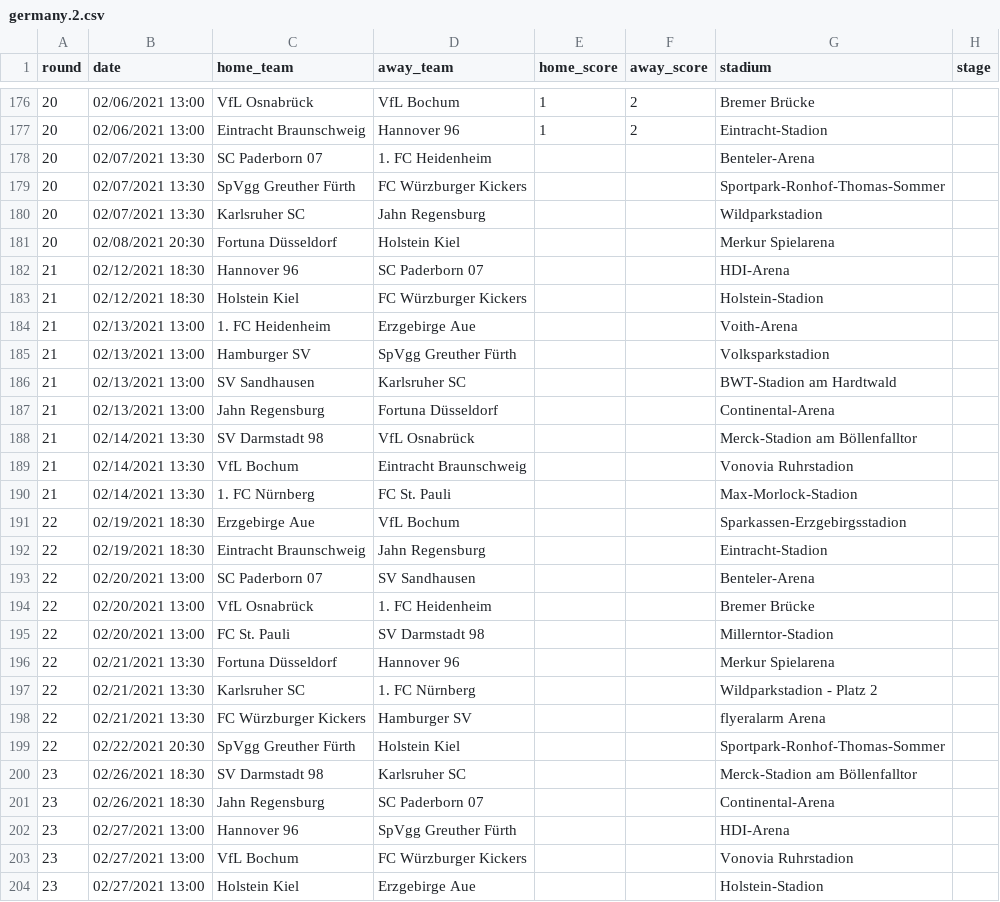
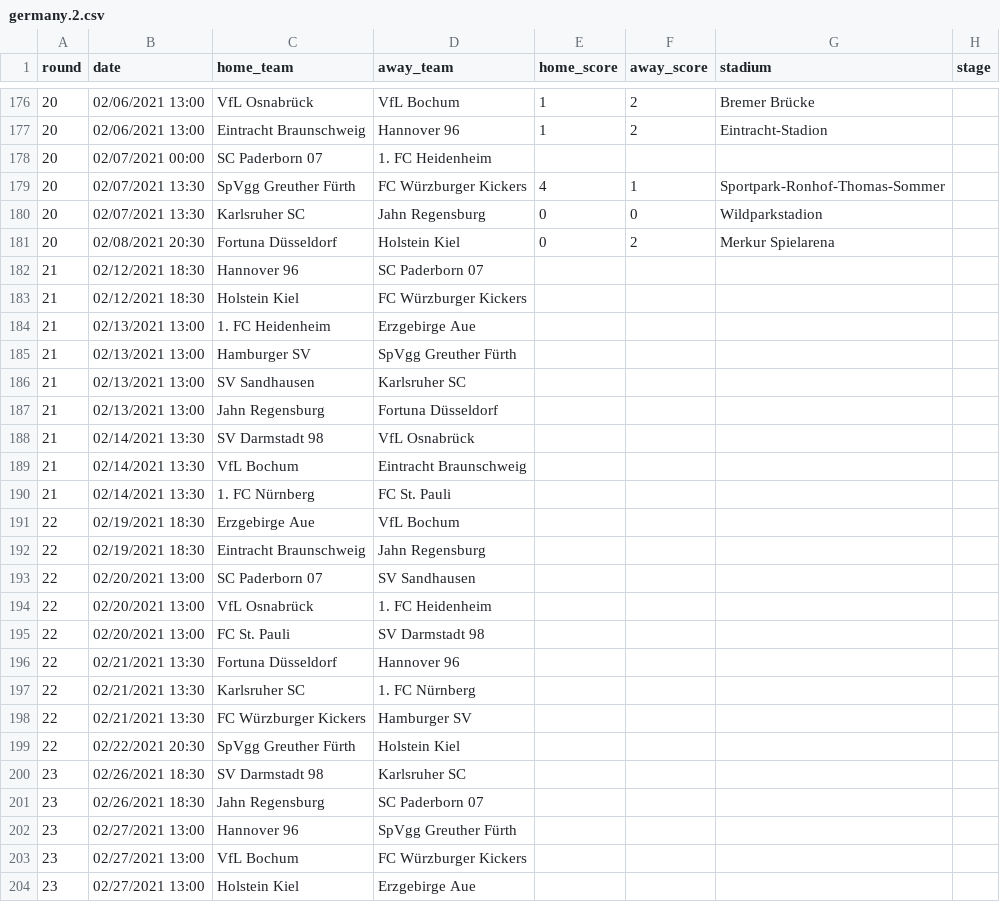
Before and after one commit to attilanagy/football-data, a CSV file: 2020s/2020-2021/germany.2.csv, drawn as a sheet; only a part is shown, gaps mark what is left out; the diff covers the shown part only.

```diff
--- a/2020s/2020-2021/germany.2.csv
+++ b/2020s/2020-2021/germany.2.csv
@@ -177,28 +177,28 @@ round,date,home_team,away_team,home_score,away_score,stadium,stage
 20,02/06/2021 13:00,Eintracht Braunschweig,Hannover 96,1,2,Eintracht-Stadion,
-20,02/07/2021 13:30,SC Paderborn 07,1. FC Heidenheim,,,Benteler-Arena,
-20,02/07/2021 13:30,SpVgg Greuther Fürth,FC Würzburger Kickers,,,Sportpark-Ronhof-Thomas-Sommer,
-20,02/07/2021 13:30,Karlsruher SC,Jahn Regensburg,,,Wildparkstadion,
-20,02/08/2021 20:30,Fortuna Düsseldorf,Holstein Kiel,,,Merkur Spielarena,
-21,02/12/2021 18:30,Hannover 96,SC Paderborn 07,,,HDI-Arena,
-21,02/12/2021 18:30,Holstein Kiel,FC Würzburger Kickers,,,Holstein-Stadion,
-21,02/13/2021 13:00,1. FC Heidenheim,Erzgebirge Aue,,,Voith-Arena,
-21,02/13/2021 13:00,Hamburger SV,SpVgg Greuther Fürth,,,Volksparkstadion,
-21,02/13/2021 13:00,SV Sandhausen,Karlsruher SC,,,BWT-Stadion am Hardtwald,
-21,02/13/2021 13:00,Jahn Regensburg,Fortuna Düsseldorf,,,Continental-Arena,
-21,02/14/2021 13:30,SV Darmstadt 98,VfL Osnabrück,,,Merck-Stadion am Böllenfalltor,
-21,02/14/2021 13:30,VfL Bochum,Eintracht Braunschweig,,,Vonovia Ruhrstadion,
-21,02/14/2021 13:30,1. FC Nürnberg,FC St. Pauli,,,Max-Morlock-Stadion,
-22,02/19/2021 18:30,Erzgebirge Aue,VfL Bochum,,,Sparkassen-Erzgebirgsstadion,
-22,02/19/2021 18:30,Eintracht Braunschweig,Jahn Regensburg,,,Eintracht-Stadion,
-22,02/20/2021 13:00,SC Paderborn 07,SV Sandhausen,,,Benteler-Arena,
-22,02/20/2021 13:00,VfL Osnabrück,1. FC Heidenheim,,,Bremer Brücke,
-22,02/20/2021 13:00,FC St. Pauli,SV Darmstadt 98,,,Millerntor-Stadion,
-22,02/21/2021 13:30,Fortuna Düsseldorf,Hannover 96,,,Merkur Spielarena,
-22,02/21/2021 13:30,Karlsruher SC,1. FC Nürnberg,,,Wildparkstadion - Platz 2,
-22,02/21/2021 13:30,FC Würzburger Kickers,Hamburger SV,,,flyeralarm Arena,
-22,02/22/2021 20:30,SpVgg Greuther Fürth,Holstein Kiel,,,Sportpark-Ronhof-Thomas-Sommer,
-23,02/26/2021 18:30,SV Darmstadt 98,Karlsruher SC,,,Merck-Stadion am Böllenfalltor,
-23,02/26/2021 18:30,Jahn Regensburg,SC Paderborn 07,,,Continental-Arena,
-23,02/27/2021 13:00,Hannover 96,SpVgg Greuther Fürth,,,HDI-Arena,
-23,02/27/2021 13:00,VfL Bochum,FC Würzburger Kickers,,,Vonovia Ruhrstadion,
-23,02/27/2021 13:00,Holstein Kiel,Erzgebirge Aue,,,Holstein-Stadion,
+20,02/07/2021 00:00,SC Paderborn 07,1. FC Heidenheim,,,,
+20,02/07/2021 13:30,SpVgg Greuther Fürth,FC Würzburger Kickers,4,1,Sportpark-Ronhof-Thomas-Sommer,
+20,02/07/2021 13:30,Karlsruher SC,Jahn Regensburg,0,0,Wildparkstadion,
+20,02/08/2021 20:30,Fortuna Düsseldorf,Holstein Kiel,0,2,Merkur Spielarena,
+21,02/12/2021 18:30,Hannover 96,SC Paderborn 07,,,,
+21,02/12/2021 18:30,Holstein Kiel,FC Würzburger Kickers,,,,
+21,02/13/2021 13:00,1. FC Heidenheim,Erzgebirge Aue,,,,
+21,02/13/2021 13:00,Hamburger SV,SpVgg Greuther Fürth,,,,
+21,02/13/2021 13:00,SV Sandhausen,Karlsruher SC,,,,
+21,02/13/2021 13:00,Jahn Regensburg,Fortuna Düsseldorf,,,,
+21,02/14/2021 13:30,SV Darmstadt 98,VfL Osnabrück,,,,
+21,02/14/2021 13:30,VfL Bochum,Eintracht Braunschweig,,,,
+21,02/14/2021 13:30,1. FC Nürnberg,FC St. Pauli,,,,
+22,02/19/2021 18:30,Erzgebirge Aue,VfL Bochum,,,,
+22,02/19/2021 18:30,Eintracht Braunschweig,Jahn Regensburg,,,,
+22,02/20/2021 13:00,SC Paderborn 07,SV Sandhausen,,,,
+22,02/20/2021 13:00,VfL Osnabrück,1. FC Heidenheim,,,,
+22,02/20/2021 13:00,FC St. Pauli,SV Darmstadt 98,,,,
+22,02/21/2021 13:30,Fortuna Düsseldorf,Hannover 96,,,,
+22,02/21/2021 13:30,Karlsruher SC,1. FC Nürnberg,,,,
+22,02/21/2021 13:30,FC Würzburger Kickers,Hamburger SV,,,,
+22,02/22/2021 20:30,SpVgg Greuther Fürth,Holstein Kiel,,,,
+23,02/26/2021 18:30,SV Darmstadt 98,Karlsruher SC,,,,
+23,02/26/2021 18:30,Jahn Regensburg,SC Paderborn 07,,,,
+23,02/27/2021 13:00,Hannover 96,SpVgg Greuther Fürth,,,,
+23,02/27/2021 13:00,VfL Bochum,FC Würzburger Kickers,,,,
+23,02/27/2021 13:00,Holstein Kiel,Erzgebirge Aue,,,,
```
Also changed, not shown: 103 edited cells elsewhere in this file, 2020s/2020-2021/czechia.1.csv, 2020s/2020-2021/germany.1.csv, 2 other files.
